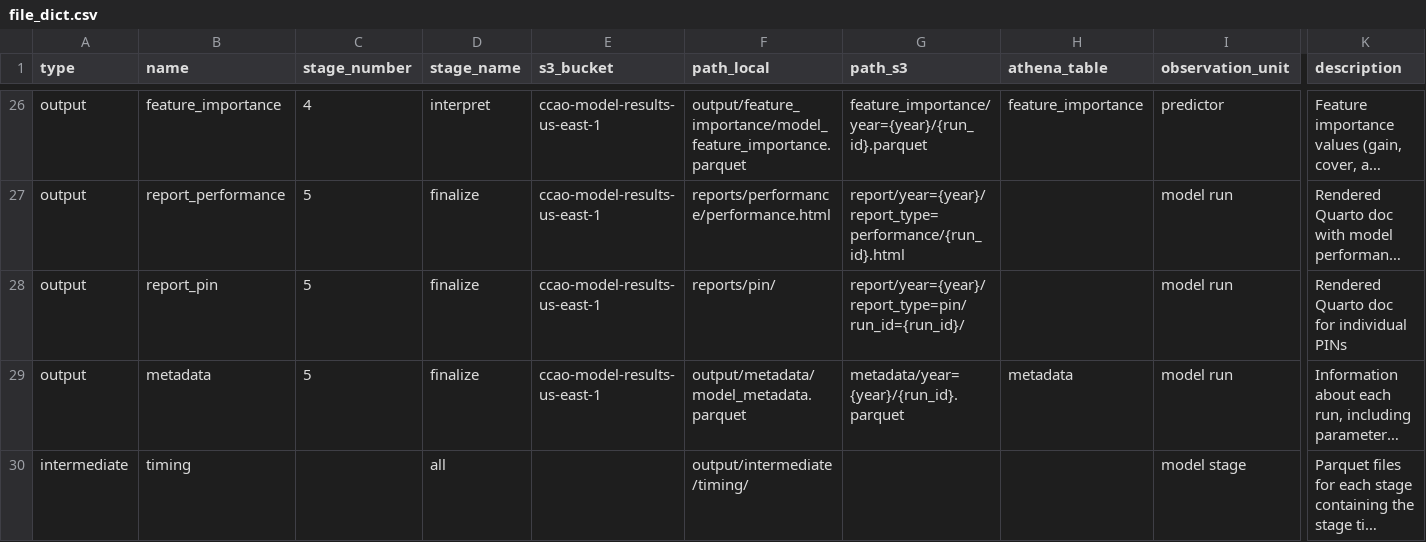
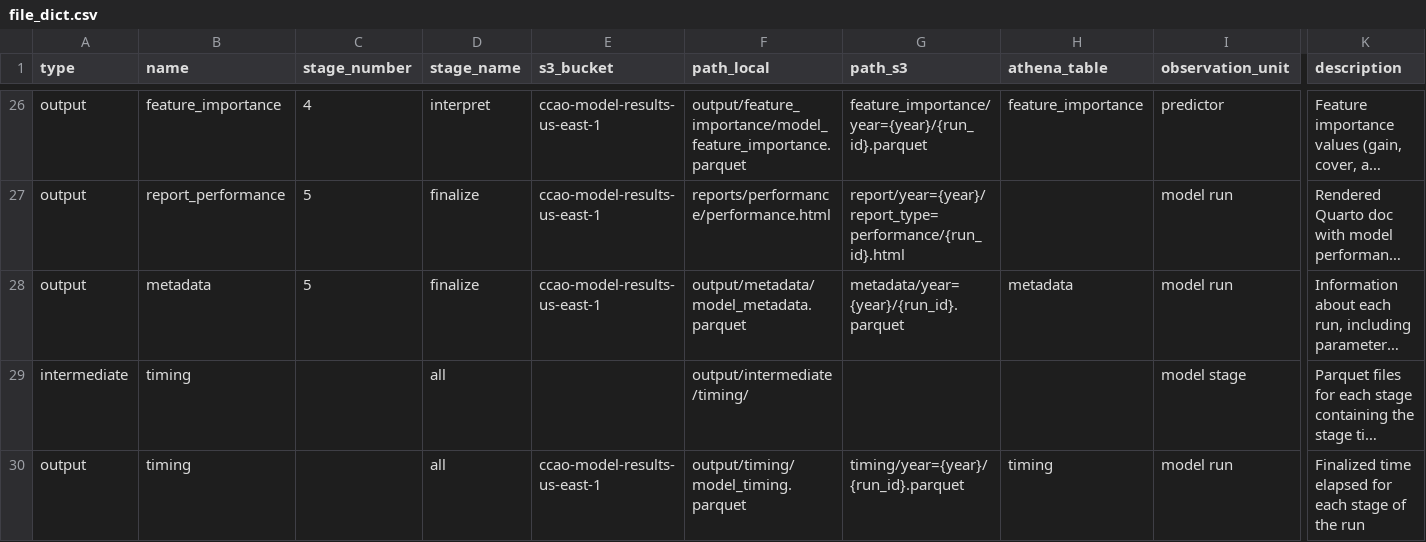
Before and after one commit to ccao-data/model-condo-avm, a CSV file: misc/file_dict.csv, drawn as a sheet; only a part is shown, gaps mark what is left out; the shorter side is filled out with more unchanged rows; long unchanged cells end in …; rows hold the shown columns only; the diff names each change by its address in the sheet, - before the commit and + after, or states it on an @@ line.

Commit message:
Remove PIN-level reporting

```diff
--- a/misc/file_dict.csv
+++ b/misc/file_dict.csv
-row 28: output | report_pin | 5 | finalize | ccao-model-results-us-east-1 | reports/pin/ | report/year={year}/report_type=pin/run_id={run_id}/ |  | model run | Rendered Quarto doc for individual PINs
```
Also changed, not shown: 4 other files.
